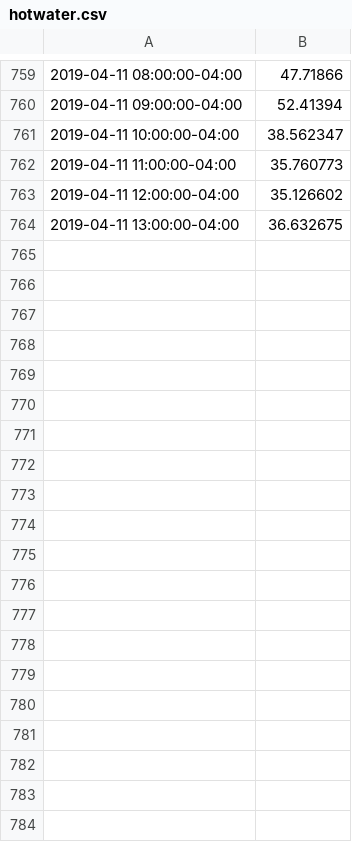
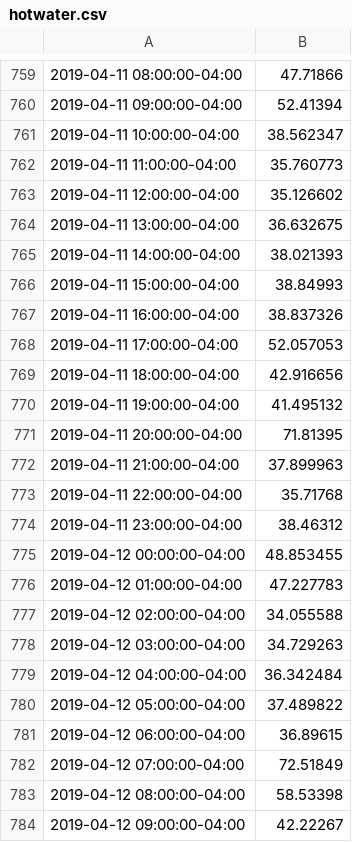
Before and after one commit to aks033/water-sensor, a CSV file: hotwater.csv, drawn as a sheet; only a part is shown, gaps mark what is left out; the diff covers the shown part only.

Commit message:
data 13/4

```diff
--- a/hotwater.csv
+++ b/hotwater.csv
@@ -764 +764,21 @@
 2019-04-11 13:00:00-04:00,36.632675
+2019-04-11 14:00:00-04:00,38.021393
+2019-04-11 15:00:00-04:00,38.84993
+2019-04-11 16:00:00-04:00,38.837326
+2019-04-11 17:00:00-04:00,52.057053
+2019-04-11 18:00:00-04:00,42.916656
+2019-04-11 19:00:00-04:00,41.495132
+2019-04-11 20:00:00-04:00,71.81395
+2019-04-11 21:00:00-04:00,37.899963
+2019-04-11 22:00:00-04:00,35.71768
+2019-04-11 23:00:00-04:00,38.46312
+2019-04-12 00:00:00-04:00,48.853455
+2019-04-12 01:00:00-04:00,47.227783
+2019-04-12 02:00:00-04:00,34.055588
+2019-04-12 03:00:00-04:00,34.729263
+2019-04-12 04:00:00-04:00,36.342484
+2019-04-12 05:00:00-04:00,37.489822
+2019-04-12 06:00:00-04:00,36.89615
+2019-04-12 07:00:00-04:00,72.51849
+2019-04-12 08:00:00-04:00,58.53398
+2019-04-12 09:00:00-04:00,42.22267
```
Also changed, not shown: 26 added rows elsewhere in this file, waterdata.csv, 1 other file.
